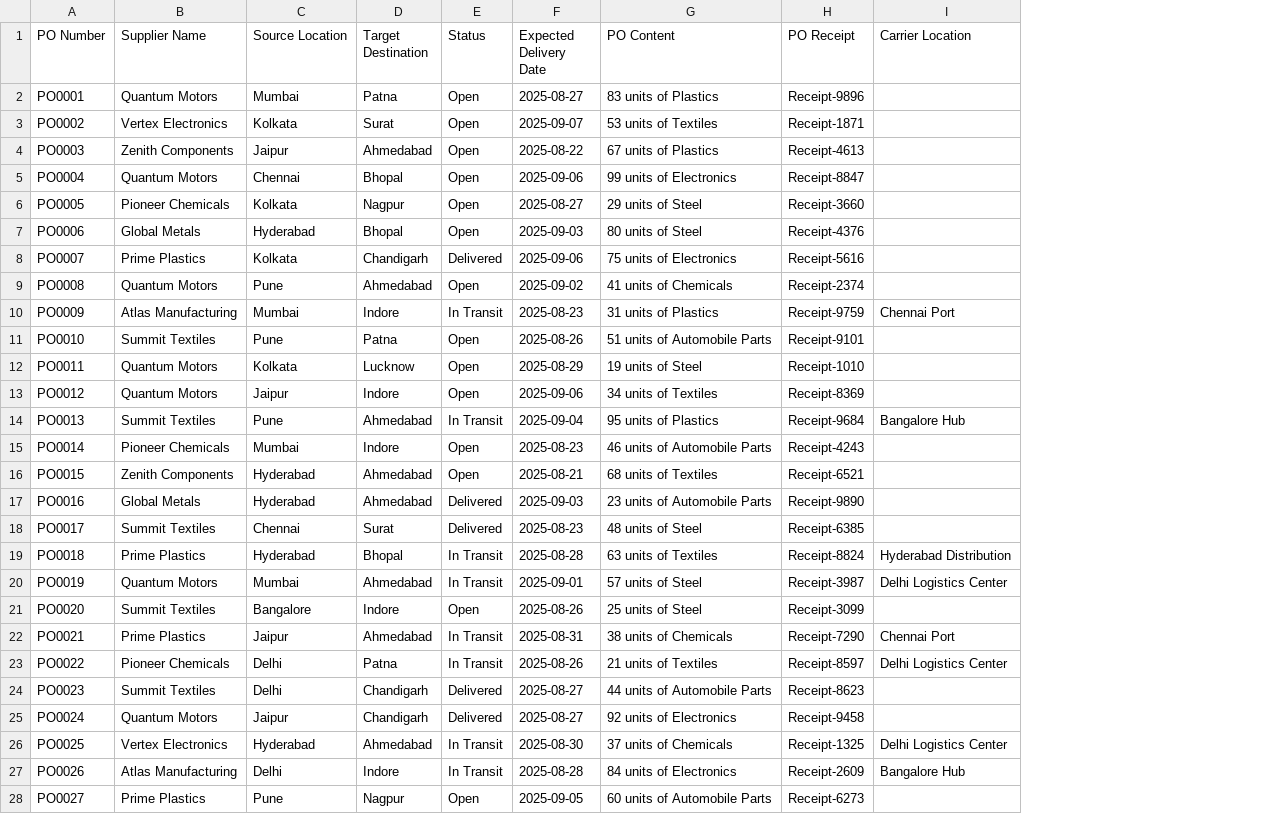
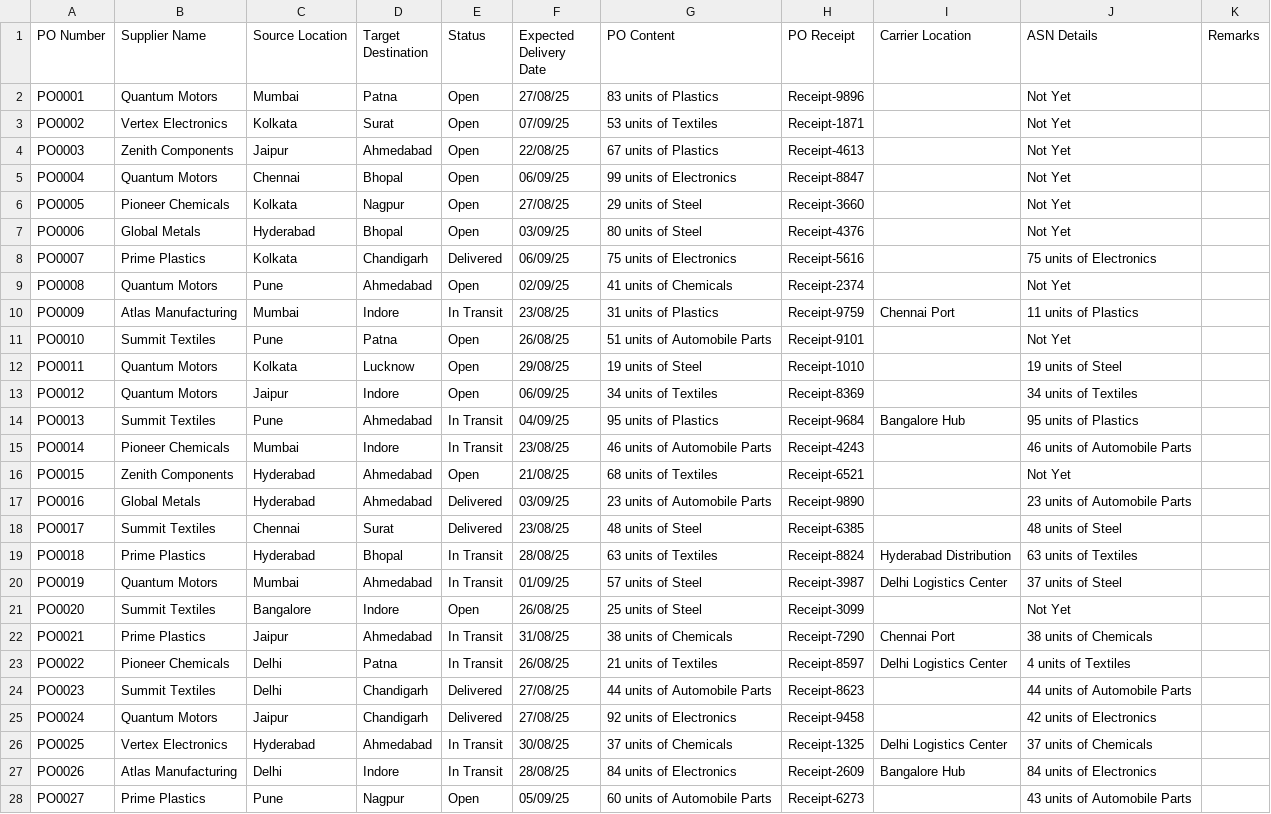
Before and after one commit to saifsidir/SupplySense, a CSV file: po_data.csv, drawn as a sheet; only a part is shown; the diff covers the shown part only; the diff names each change by its address in the sheet, - before the commit and + after, or states it on an @@ line.

Commit message:
Update po_data.csv

```diff
--- a/po_data.csv
+++ b/po_data.csv
+column J (ASN Details), rows 2-28: Not Yet | Not Yet | Not Yet | Not Yet | Not Yet | Not Yet | 75 units of Electronics | Not Yet | 11 units of Plastics | Not Yet | 19 units of Steel | 34 units of Textiles | 95 units of Plastics | 46 units of Automobile Parts | Not Yet | 23 units of Automobile Parts | 48 units of Steel | 63 units of Textiles | 37 units of Steel | Not Yet | 38 units of Chemicals | 4 units of Textiles | 44 units of Automobile Parts | 42 units of Electronics | 37 units of Chemicals | 84 units of Electronics | 43 units of Automobile Parts
+column K (Remarks), empty
-F2 (Expected Delivery Date): 2025-08-27
+F2 (Expected Delivery Date): 27/08/25
-F3 (Expected Delivery Date): 2025-09-07
+F3 (Expected Delivery Date): 07/09/25
-F4 (Expected Delivery Date): 2025-08-22
+F4 (Expected Delivery Date): 22/08/25
-F5 (Expected Delivery Date): 2025-09-06
+F5 (Expected Delivery Date): 06/09/25
-F6 (Expected Delivery Date): 2025-08-27
+F6 (Expected Delivery Date): 27/08/25
-F7 (Expected Delivery Date): 2025-09-03
+F7 (Expected Delivery Date): 03/09/25
-F8 (Expected Delivery Date): 2025-09-06
+F8 (Expected Delivery Date): 06/09/25
-F9 (Expected Delivery Date): 2025-09-02
+F9 (Expected Delivery Date): 02/09/25
-F10 (Expected Delivery Date): 2025-08-23
+F10 (Expected Delivery Date): 23/08/25
-F11 (Expected Delivery Date): 2025-08-26
+F11 (Expected Delivery Date): 26/08/25
-F12 (Expected Delivery Date): 2025-08-29
+F12 (Expected Delivery Date): 29/08/25
-F13 (Expected Delivery Date): 2025-09-06
+F13 (Expected Delivery Date): 06/09/25
-F14 (Expected Delivery Date): 2025-09-04
+F14 (Expected Delivery Date): 04/09/25
-E15 (Status): Open
+E15 (Status): In Transit
-F15 (Expected Delivery Date): 2025-08-23
+F15 (Expected Delivery Date): 23/08/25
-F16 (Expected Delivery Date): 2025-08-21
+F16 (Expected Delivery Date): 21/08/25
-F17 (Expected Delivery Date): 2025-09-03
+F17 (Expected Delivery Date): 03/09/25
-F18 (Expected Delivery Date): 2025-08-23
+F18 (Expected Delivery Date): 23/08/25
-F19 (Expected Delivery Date): 2025-08-28
+F19 (Expected Delivery Date): 28/08/25
-F20 (Expected Delivery Date): 2025-09-01
+F20 (Expected Delivery Date): 01/09/25
-F21 (Expected Delivery Date): 2025-08-26
+F21 (Expected Delivery Date): 26/08/25
-F22 (Expected Delivery Date): 2025-08-31
+F22 (Expected Delivery Date): 31/08/25
-F23 (Expected Delivery Date): 2025-08-26
+F23 (Expected Delivery Date): 26/08/25
-F24:F25 (Expected Delivery Date): 2025-08-27
+F24:F25 (Expected Delivery Date): 27/08/25
-F26 (Expected Delivery Date): 2025-08-30
+F26 (Expected Delivery Date): 30/08/25
-F27 (Expected Delivery Date): 2025-08-28
+F27 (Expected Delivery Date): 28/08/25
-F28 (Expected Delivery Date): 2025-09-05
+F28 (Expected Delivery Date): 05/09/25
```
Also changed, not shown: 93 edited cells elsewhere in this file.
